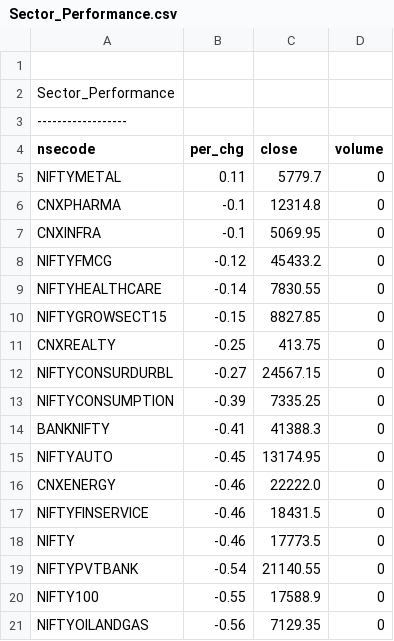
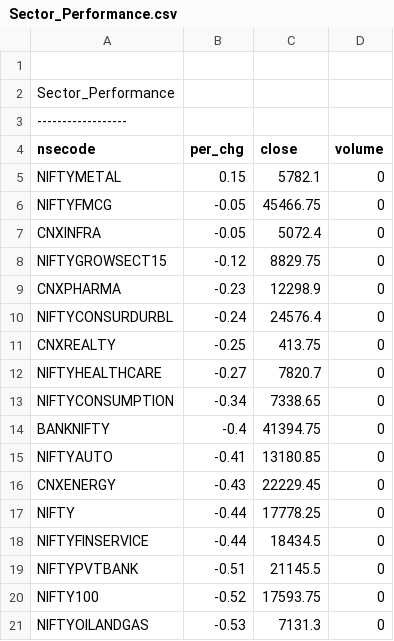
Before and after one commit to satishcse/mkt_updates, a CSV file: Sector_Performance.csv, drawn as a sheet; only a part is shown; the diff covers the shown part only.

```diff
--- a/Sector_Performance.csv
+++ b/Sector_Performance.csv
@@ -4,18 +4,18 @@ Sector_Performance,,,,
 nsecode,per_chg,close,volume
-NIFTYMETAL,0.11,5779.7,0
-CNXPHARMA,-0.1,12314.8,0
-CNXINFRA,-0.1,5069.95,0
-NIFTYFMCG,-0.12,45433.2,0
-NIFTYHEALTHCARE,-0.14,7830.55,0
-NIFTYGROWSECT15,-0.15,8827.85,0
+NIFTYMETAL,0.15,5782.1,0
+NIFTYFMCG,-0.05,45466.75,0
+CNXINFRA,-0.05,5072.4,0
+NIFTYGROWSECT15,-0.12,8829.75,0
+CNXPHARMA,-0.23,12298.9,0
+NIFTYCONSURDURBL,-0.24,24576.4,0
 CNXREALTY,-0.25,413.75,0
-NIFTYCONSURDURBL,-0.27,24567.15,0
-NIFTYCONSUMPTION,-0.39,7335.25,0
-BANKNIFTY,-0.41,41388.3,0
-NIFTYAUTO,-0.45,13174.95,0
-CNXENERGY,-0.46,22222.0,0
-NIFTYFINSERVICE,-0.46,18431.5,0
-NIFTY,-0.46,17773.5,0
-NIFTYPVTBANK,-0.54,21140.55,0
-NIFTY100,-0.55,17588.9,0
-NIFTYOILANDGAS,-0.56,7129.35,0
+NIFTYHEALTHCARE,-0.27,7820.7,0
+NIFTYCONSUMPTION,-0.34,7338.65,0
+BANKNIFTY,-0.4,41394.75,0
+NIFTYAUTO,-0.41,13180.85,0
+CNXENERGY,-0.43,22229.45,0
+NIFTY,-0.44,17778.25,0
+NIFTYFINSERVICE,-0.44,18434.5,0
+NIFTYPVTBANK,-0.51,21145.5,0
+NIFTY100,-0.52,17593.75,0
+NIFTYOILANDGAS,-0.53,7131.3,0
```
Also changed, not shown: 18 edited cells elsewhere in this file, 5 other files.
